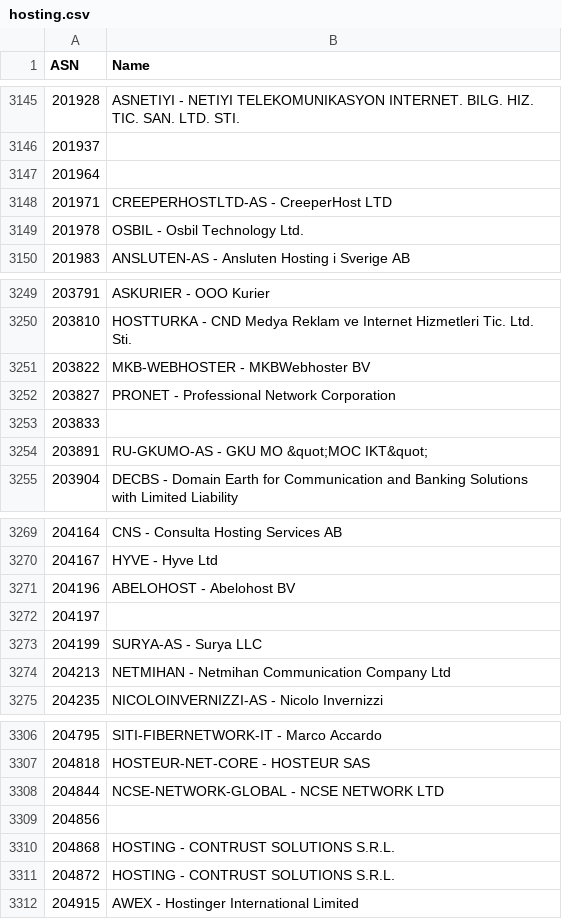
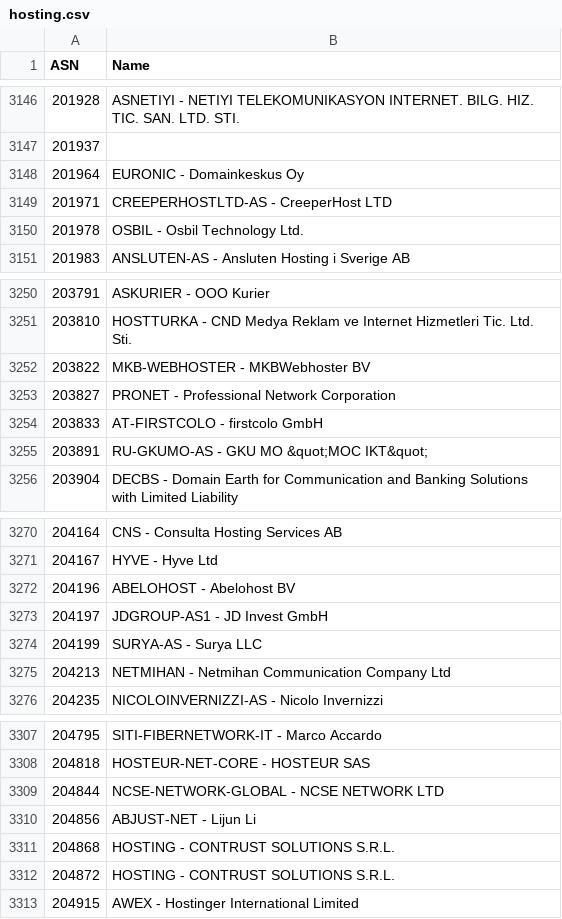
Before and after one commit to Munzy/blackbox, a CSV file: blocks/hosting/hosting.csv, drawn as a sheet; only a part is shown, gaps mark what is left out; the diff covers the shown part only.

```diff
--- a/blocks/hosting/hosting.csv
+++ b/blocks/hosting/hosting.csv
@@ -3146,3 +3147,3 @@ ASN,Name
 201937,
-201964,
+201964,"EURONIC - Domainkeskus Oy"
 201971,"CREEPERHOSTLTD-AS - CreeperHost LTD"
@@ -3252,3 +3253,3 @@ ASN,Name
 203827,"PRONET - Professional Network Corporation"
-203833,
+203833,"AT-FIRSTCOLO - firstcolo GmbH"
 203891,"RU-GKUMO-AS - GKU MO &quot;MOC IKT&quot;"
@@ -3271,3 +3272,3 @@ ASN,Name
 204196,"ABELOHOST - Abelohost BV"
-204197,
+204197,"JDGROUP-AS1 - JD Invest GmbH"
 204199,"SURYA-AS - Surya LLC"
@@ -3308,3 +3309,3 @@ ASN,Name
 204844,"NCSE-NETWORK-GLOBAL - NCSE NETWORK LTD"
-204856,
+204856,"ABJUST-NET - Lijun Li"
 204868,"HOSTING - CONTRUST SOLUTIONS S.R.L."
```
Also changed, not shown: 1 added row and 9 edited cells elsewhere in this file.
